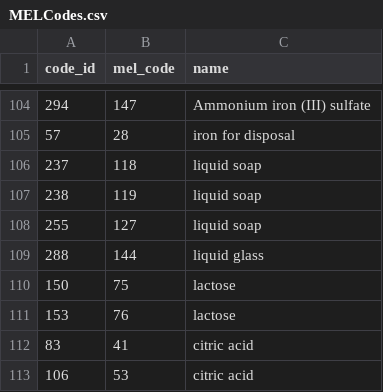
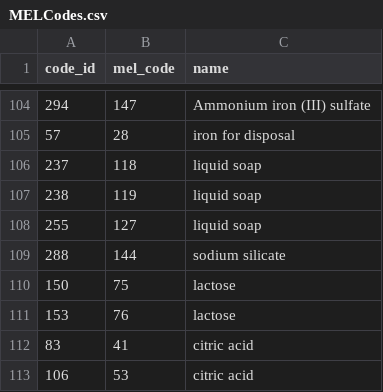
Before and after one commit to MELScience/MELChemistryData, a CSV file: MELCodes.csv, drawn as a sheet; only a part is shown, gaps mark what is left out.

Commit message:
Added sodium silicate.

```diff
--- a/MELCodes.csv
+++ b/MELCodes.csv
@@ -108,3 +108,3 @@
 255,127,"liquid soap"
-288,144,"liquid glass"
+288,144,"sodium silicate"
 150,75,"lactose"
```
